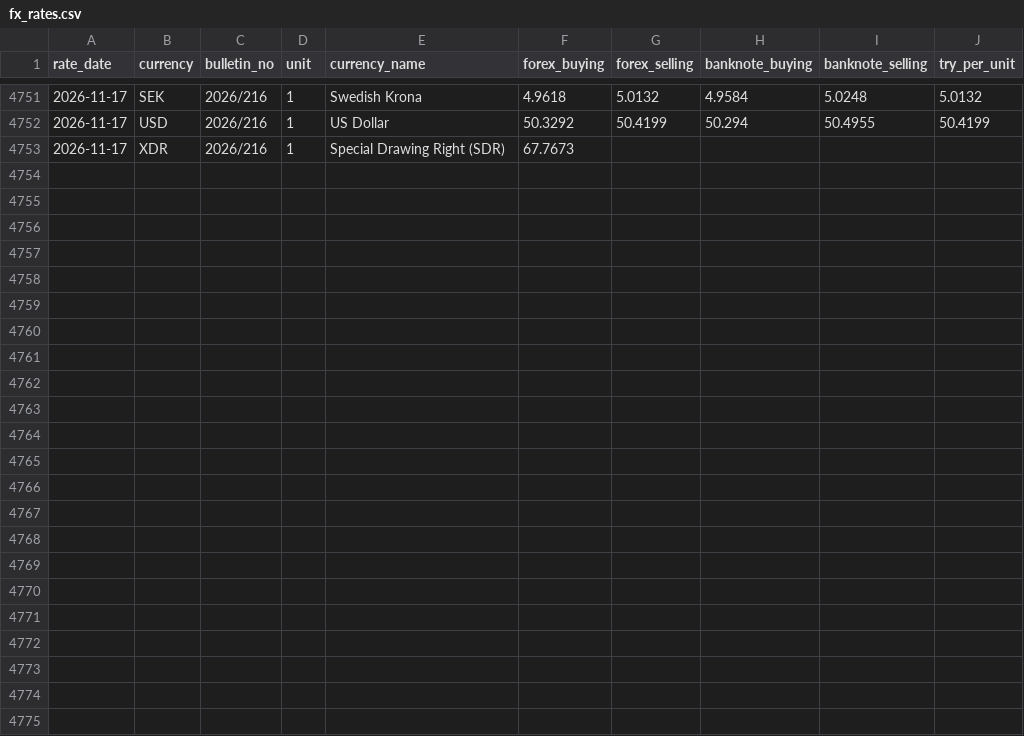
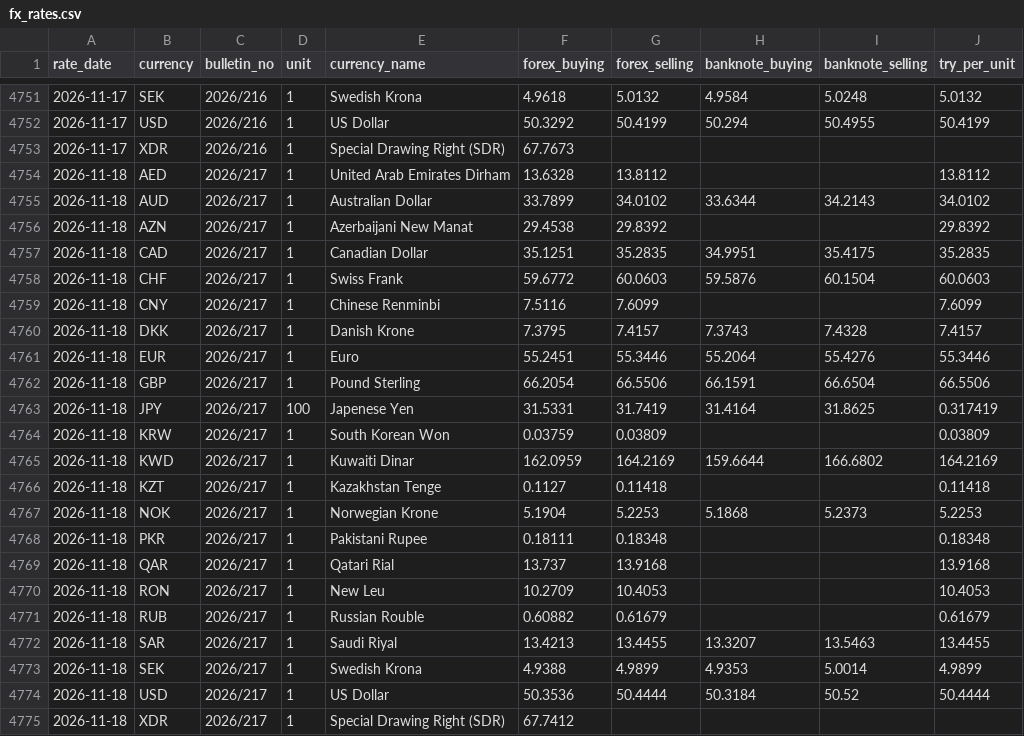
Before and after one commit to lidianarhoro88/tcmb-fx-rates-pipeline, a CSV file: data/fx_rates.csv, drawn as a sheet; only a part is shown, gaps mark what is left out; the diff names each change by its address in the sheet, - before the commit and + after, or states it on an @@ line.

```diff
--- a/data/fx_rates.csv
+++ b/data/fx_rates.csv
+row 4754: 2026-11-18 | AED | 2026/217 | 1 | United Arab Emirates Dirham | 13.6328 | 13.8112 |  |  | 13.8112
+row 4755: 2026-11-18 | AUD | 2026/217 | 1 | Australian Dollar | 33.7899 | 34.0102 | 33.6344 | 34.2143 | 34.0102
+row 4756: 2026-11-18 | AZN | 2026/217 | 1 | Azerbaijani New Manat | 29.4538 | 29.8392 |  |  | 29.8392
+row 4757: 2026-11-18 | CAD | 2026/217 | 1 | Canadian Dollar | 35.1251 | 35.2835 | 34.9951 | 35.4175 | 35.2835
+row 4758: 2026-11-18 | CHF | 2026/217 | 1 | Swiss Frank | 59.6772 | 60.0603 | 59.5876 | 60.1504 | 60.0603
+row 4759: 2026-11-18 | CNY | 2026/217 | 1 | Chinese Renminbi | 7.5116 | 7.6099 |  |  | 7.6099
+row 4760: 2026-11-18 | DKK | 2026/217 | 1 | Danish Krone | 7.3795 | 7.4157 | 7.3743 | 7.4328 | 7.4157
+row 4761: 2026-11-18 | EUR | 2026/217 | 1 | Euro | 55.2451 | 55.3446 | 55.2064 | 55.4276 | 55.3446
+row 4762: 2026-11-18 | GBP | 2026/217 | 1 | Pound Sterling | 66.2054 | 66.5506 | 66.1591 | 66.6504 | 66.5506
+row 4763: 2026-11-18 | JPY | 2026/217 | 100 | Japenese Yen | 31.5331 | 31.7419 | 31.4164 | 31.8625 | 0.317419
+row 4764: 2026-11-18 | KRW | 2026/217 | 1 | South Korean Won | 0.03759 | 0.03809 |  |  | 0.03809
+row 4765: 2026-11-18 | KWD | 2026/217 | 1 | Kuwaiti Dinar | 162.0959 | 164.2169 | 159.6644 | 166.6802 | 164.2169
+row 4766: 2026-11-18 | KZT | 2026/217 | 1 | Kazakhstan Tenge | 0.1127 | 0.11418 |  |  | 0.11418
+row 4767: 2026-11-18 | NOK | 2026/217 | 1 | Norwegian Krone | 5.1904 | 5.2253 | 5.1868 | 5.2373 | 5.2253
+row 4768: 2026-11-18 | PKR | 2026/217 | 1 | Pakistani Rupee | 0.18111 | 0.18348 |  |  | 0.18348
+row 4769: 2026-11-18 | QAR | 2026/217 | 1 | Qatari Rial | 13.737 | 13.9168 |  |  | 13.9168
+row 4770: 2026-11-18 | RON | 2026/217 | 1 | New Leu | 10.2709 | 10.4053 |  |  | 10.4053
+row 4771: 2026-11-18 | RUB | 2026/217 | 1 | Russian Rouble | 0.60882 | 0.61679 |  |  | 0.61679
+row 4772: 2026-11-18 | SAR | 2026/217 | 1 | Saudi Riyal | 13.4213 | 13.4455 | 13.3207 | 13.5463 | 13.4455
+row 4773: 2026-11-18 | SEK | 2026/217 | 1 | Swedish Krona | 4.9388 | 4.9899 | 4.9353 | 5.0014 | 4.9899
+row 4774: 2026-11-18 | USD | 2026/217 | 1 | US Dollar | 50.3536 | 50.4444 | 50.3184 | 50.52 | 50.4444
+row 4775: 2026-11-18 | XDR | 2026/217 | 1 | Special Drawing Right (SDR) | 67.7412
```
Also changed, not shown: data/ingestion_log.csv, 1 other file.
